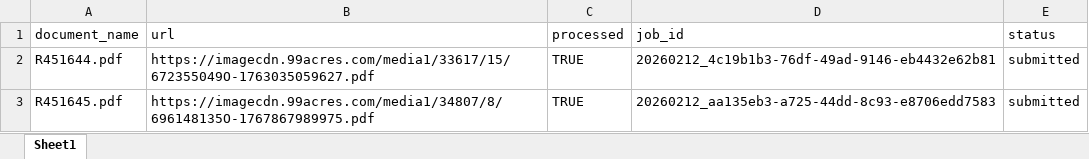
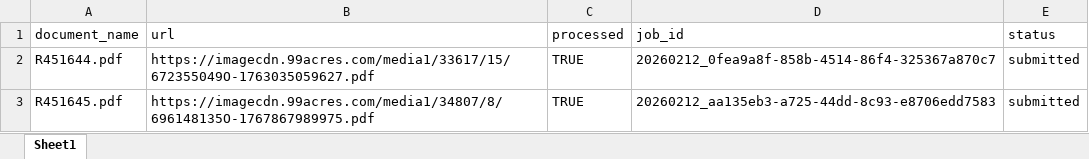
Before and after one commit to Suryanshnaithani/SarvamService, an Excel workbook: data/documents.xlsx, sheet Sheet1, drawn as a sheet; values as stored, in another font and other column widths than the file's, no borders; the diff names each change by its address in the sheet, - before the commit and + after, or states it on an @@ line.

Commit message:
Processed R451644.pdf → 20260212_0fea9a8f-858b-4514-86f4-325367a870c7

```diff
--- a/data/documents.xlsx (sheet Sheet1)
+++ b/data/documents.xlsx (sheet Sheet1)
-D2 (job_id): 20260212_4c19b1b3-76df-49ad-9146-eb4432e62b81
+D2 (job_id): 20260212_0fea9a8f-858b-4514-86f4-325367a870c7
```
